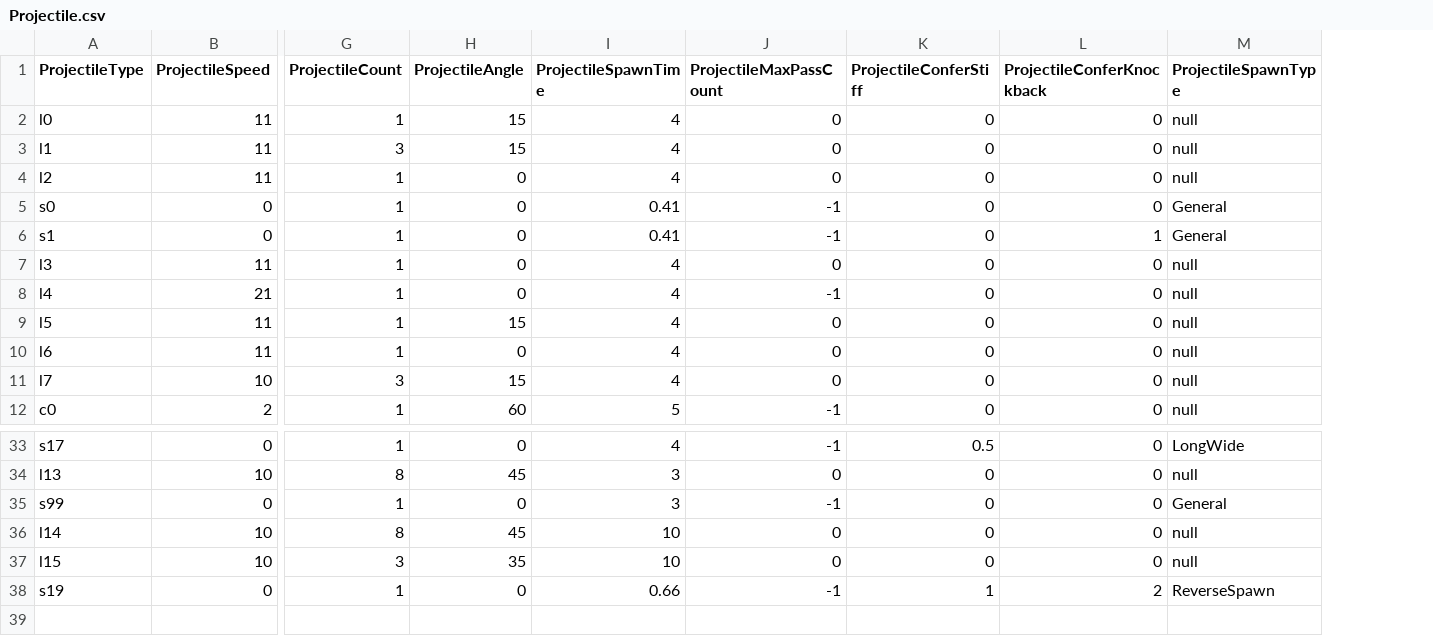
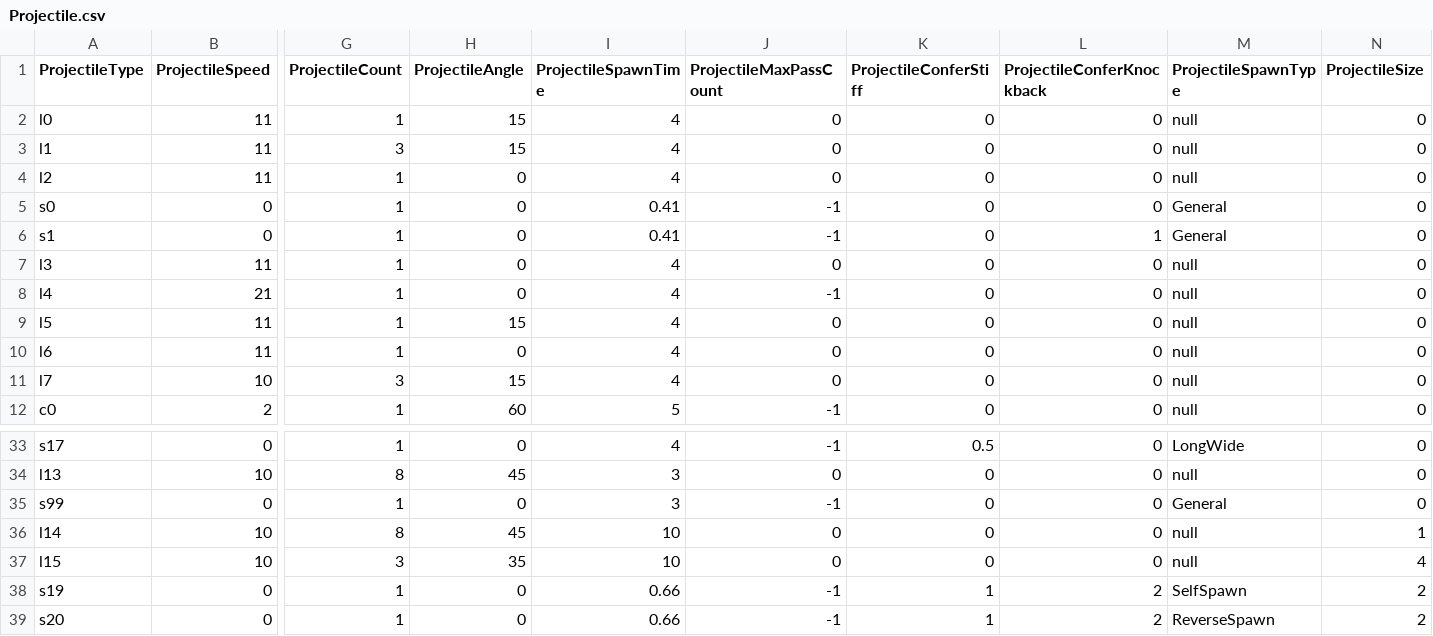
Before and after one commit to yjy1175/AgentCute, a CSV file: Assets/Resources/CSVFile/Projectile.csv, drawn as a sheet; only a part is shown, gaps mark what is left out; rows hold the shown columns only; the diff names each change by its address in the sheet, - before the commit and + after, or states it on an @@ line.

Commit message:
fix(monster attack): fix monster attack
1. 슬라임 공격관련 데이터테이블 및 코드 수정
2. 슬라임 3번공격 모션과 projectile 애니메이션 동기화 필요
3. 몬스터 데미지, skill csv를 통해 일치화 필요
4. 스턴 및 밀리기 구현필요

```diff
--- a/Assets/Resources/CSVFile/Projectile.csv
+++ b/Assets/Resources/CSVFile/Projectile.csv
+column N (ProjectileSize), rows 2-12: all 0; rows 33-38: 0 | 0 | 0 | 1 | 4 | 2
-M38 (ProjectileSpawnType): ReverseSpawn
+M38 (ProjectileSpawnType): SelfSpawn
+row 39: s20 | 0 | 1 | 0 | 0.66 | -1 | 1 | 2 | ReverseSpawn | 2
```
Also changed, not shown: Assets/Resources/CSVFile/MonsterData.csv, Assets/Resources/CSVFile/Skill.csv, 14 other files.
